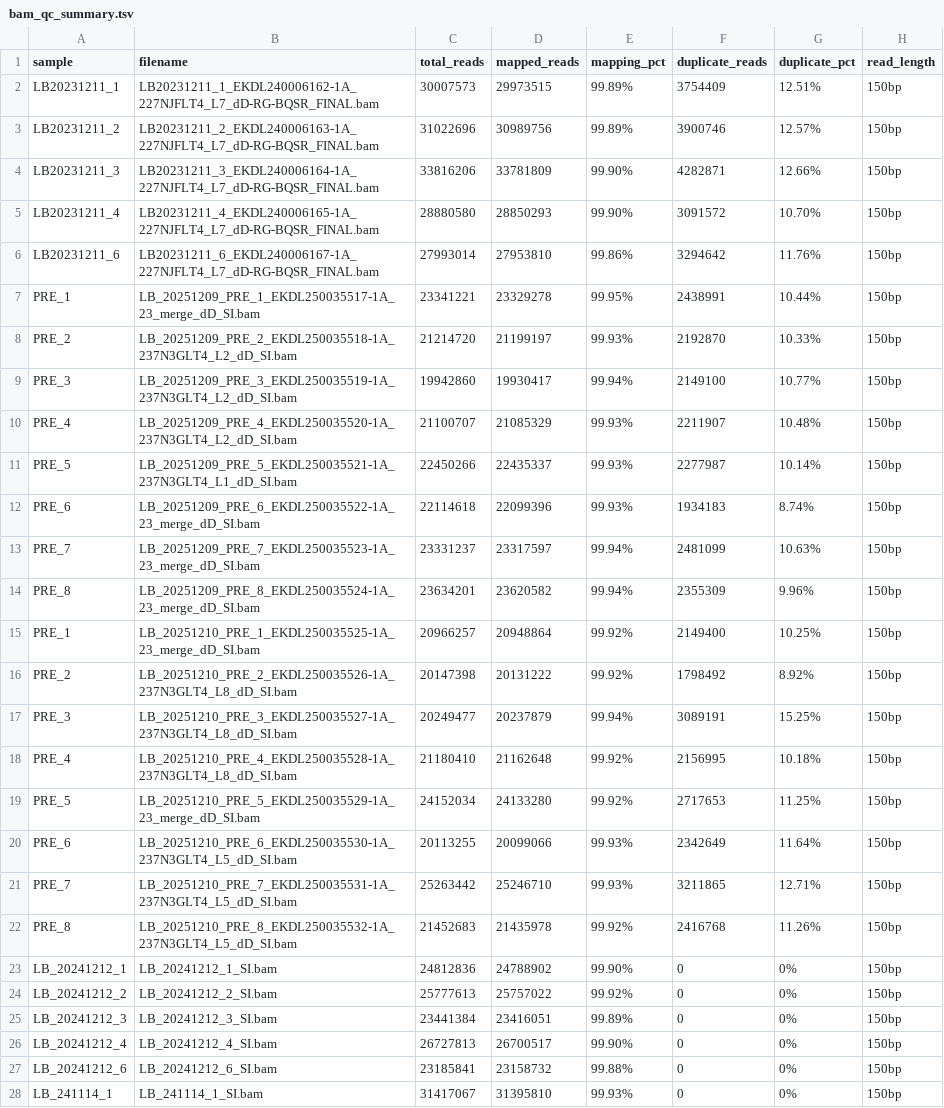
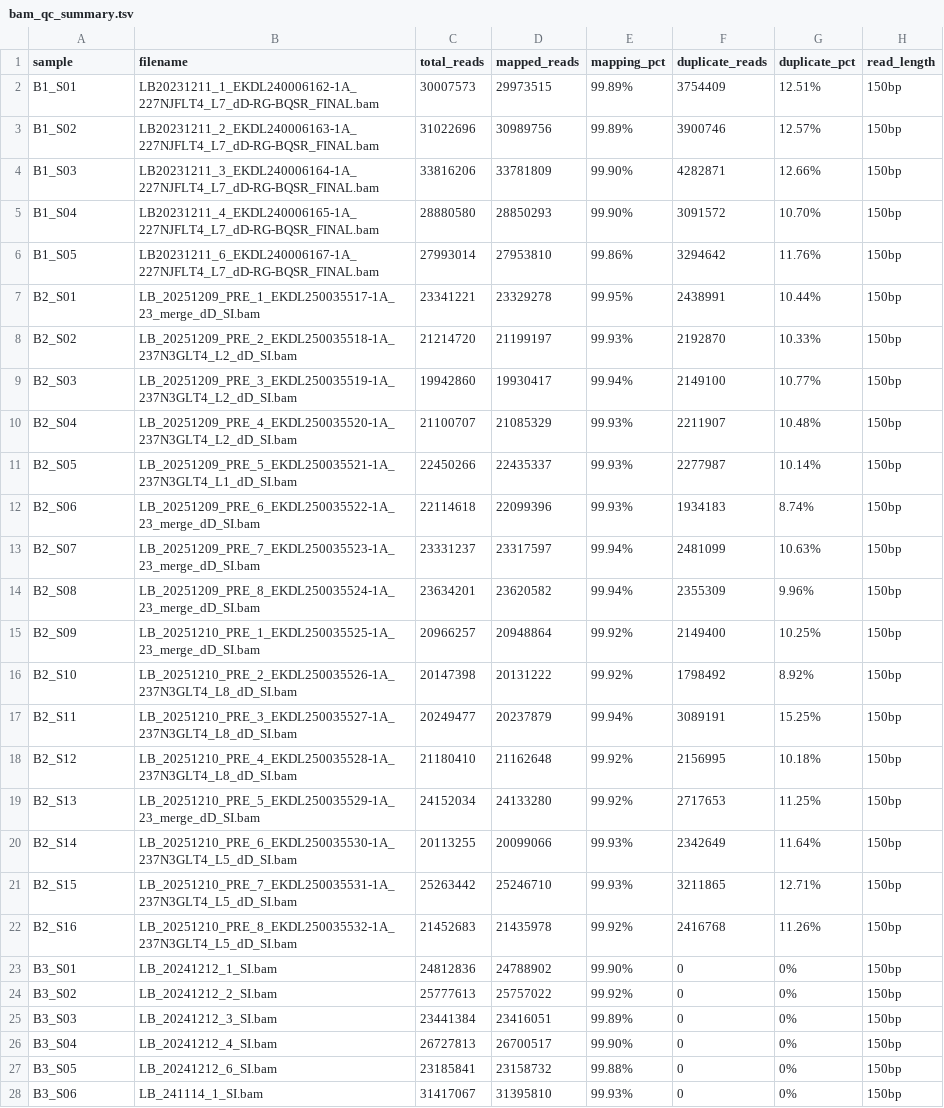
Before and after one commit to nhsas1/PTCL_ctDNA_2026, a TSV file: QC_results/bam_qc_summary.tsv, drawn as a sheet; only a part is shown; the diff covers the shown part only; the diff names each change by its address in the sheet, - before the commit and + after, or states it on an @@ line.

Commit message:
Update bam_qc_summary.tsv: standardise sample IDs to B1/B2/B3 naming for all 34 samples

```diff
--- a/QC_results/bam_qc_summary.tsv
+++ b/QC_results/bam_qc_summary.tsv
-A2 (sample): LB20231211_1
+A2 (sample): B1_S01
-A3 (sample): LB20231211_2
+A3 (sample): B1_S02
-A4 (sample): LB20231211_3
+A4 (sample): B1_S03
-A5 (sample): LB20231211_4
+A5 (sample): B1_S04
-A6 (sample): LB20231211_6
+A6 (sample): B1_S05
-A7 (sample): PRE_1
+A7 (sample): B2_S01
-A8 (sample): PRE_2
+A8 (sample): B2_S02
-A9 (sample): PRE_3
+A9 (sample): B2_S03
-A10 (sample): PRE_4
+A10 (sample): B2_S04
-A11 (sample): PRE_5
+A11 (sample): B2_S05
-A12 (sample): PRE_6
+A12 (sample): B2_S06
-A13 (sample): PRE_7
+A13 (sample): B2_S07
-A14 (sample): PRE_8
+A14 (sample): B2_S08
-A15 (sample): PRE_1
+A15 (sample): B2_S09
-A16 (sample): PRE_2
+A16 (sample): B2_S10
-A17 (sample): PRE_3
+A17 (sample): B2_S11
-A18 (sample): PRE_4
+A18 (sample): B2_S12
-A19 (sample): PRE_5
+A19 (sample): B2_S13
-A20 (sample): PRE_6
+A20 (sample): B2_S14
-A21 (sample): PRE_7
+A21 (sample): B2_S15
-A22 (sample): PRE_8
+A22 (sample): B2_S16
-A23 (sample): LB_20241212_1
+A23 (sample): B3_S01
-A24 (sample): LB_20241212_2
+A24 (sample): B3_S02
-A25 (sample): LB_20241212_3
+A25 (sample): B3_S03
-A26 (sample): LB_20241212_4
+A26 (sample): B3_S04
-A27 (sample): LB_20241212_6
+A27 (sample): B3_S05
-A28 (sample): LB_241114_1
+A28 (sample): B3_S06
```
Also changed, not shown: 7 edited cells elsewhere in this file.
